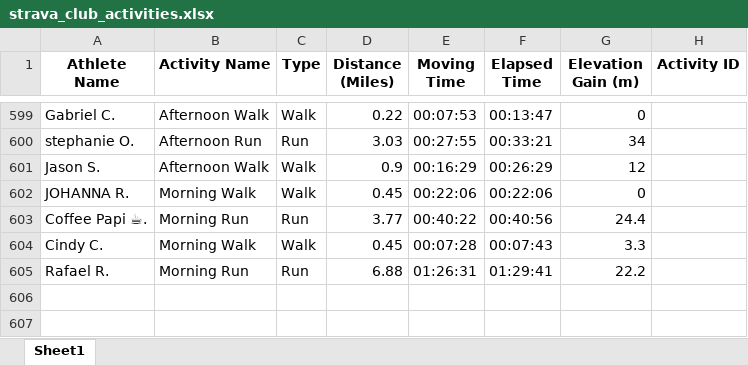
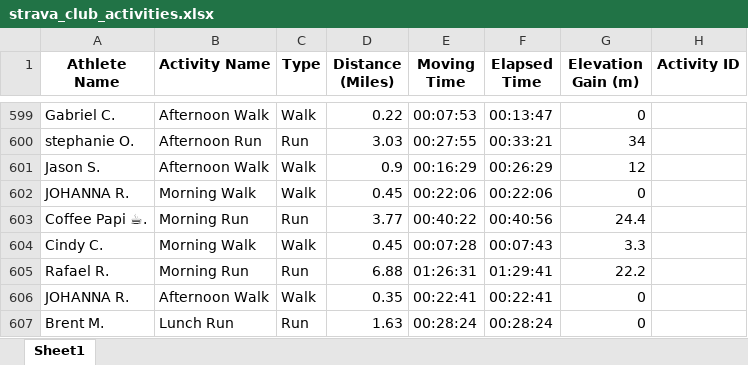
Before and after one commit to aiteam5-hub/TeamDistanceChallenge, an Excel workbook: strava_club_activities.xlsx, sheet Sheet1, drawn as a sheet; only a part is shown, gaps mark what is left out; values as stored, in another font and other column widths than the file's, no borders; the diff names each change by its address in the sheet, - before the commit and + after, or states it on an @@ line.

```diff
--- a/strava_club_activities.xlsx (sheet Sheet1)
+++ b/strava_club_activities.xlsx (sheet Sheet1)
+row 606: JOHANNA R. | Afternoon Walk | Walk | 0.35 | 00:22:41 | 00:22:41 | 0
+row 607: Brent M. | Lunch Run | Run | 1.63 | 00:28:24 | 00:28:24 | 0
```
Also changed, not shown: 1 other file.
